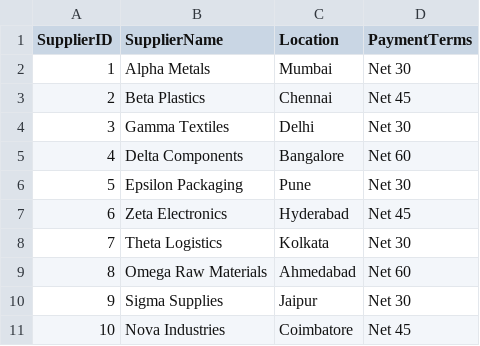
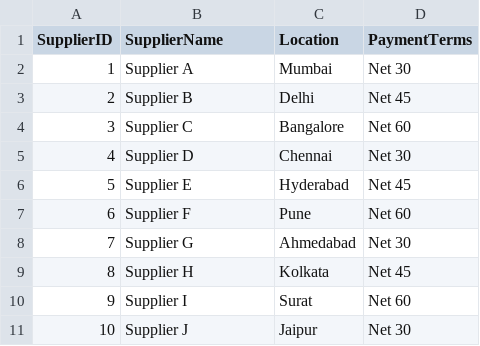
Before and after one commit to architaX/supply-chain-control-tower, a CSV file: data/Suppliers.csv, drawn as a sheet.

```diff
--- a/data/Suppliers.csv
+++ b/data/Suppliers.csv
@@ -1,11 +1,11 @@
 SupplierID,SupplierName,Location,PaymentTerms
-1,Alpha Metals,Mumbai,Net 30
-2,Beta Plastics,Chennai,Net 45
-3,Gamma Textiles,Delhi,Net 30
-4,Delta Components,Bangalore,Net 60
-5,Epsilon Packaging,Pune,Net 30
-6,Zeta Electronics,Hyderabad,Net 45
-7,Theta Logistics,Kolkata,Net 30
-8,Omega Raw Materials,Ahmedabad,Net 60
-9,Sigma Supplies,Jaipur,Net 30
-10,Nova Industries,Coimbatore,Net 45
+1,Supplier A,Mumbai,Net 30
+2,Supplier B,Delhi,Net 45
+3,Supplier C,Bangalore,Net 60
+4,Supplier D,Chennai,Net 30
+5,Supplier E,Hyderabad,Net 45
+6,Supplier F,Pune,Net 60
+7,Supplier G,Ahmedabad,Net 30
+8,Supplier H,Kolkata,Net 45
+9,Supplier I,Surat,Net 60
+10,Supplier J,Jaipur,Net 30
```
Also changed, not shown: data/Products.csv, 10 other files.
